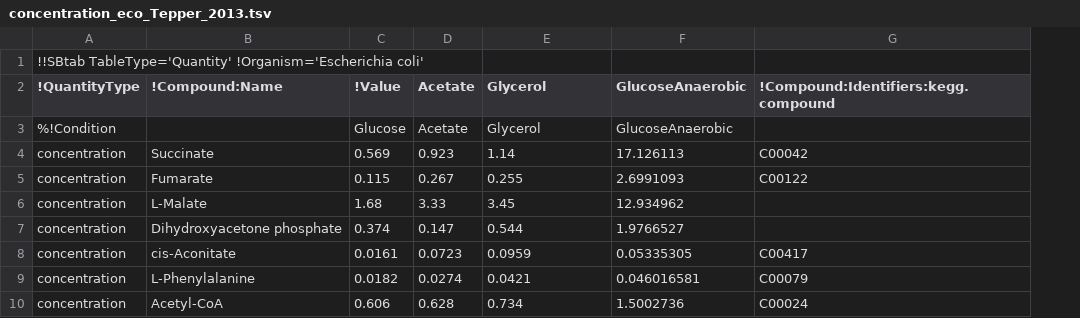
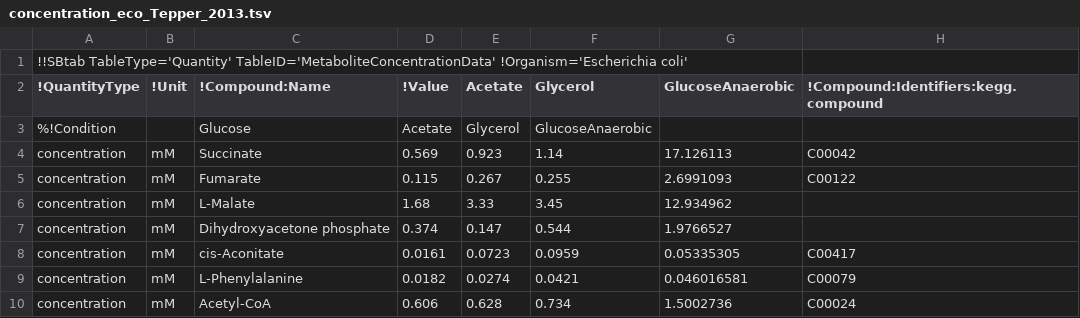
Before and after one commit to liebermeister/enzyme-cost-minimization, a TSV file: resources/data-files/data-metabolite/concentration_eco_Tepper_2013.tsv, drawn as a sheet; only a part is shown; removed rows and columns are numbered as before the commit, all else as after; the diff names each change by its address in the sheet, - before the commit and + after, or states it on an @@ line.

```diff
--- a/resources/data-files/data-metabolite/concentration_eco_Tepper_2013.tsv
+++ b/resources/data-files/data-metabolite/concentration_eco_Tepper_2013.tsv
+column B (!Unit), rows 4-10: all mM
-A1 (!QuantityType): !!SBtab TableType='Quantity' !Organism='Escherichia coli'
+A1 (!QuantityType): !!SBtab TableType='Quantity' TableID='MetaboliteConcentrationData' !Organism='Escherichia coli'
-row 3: %!Condition |  | Glucose | Acetate | Glycerol | GlucoseAnaerobic
+row 3: %!Condition |  | Glucose | Acetate | Glycerol | GlucoseAnaerobic
```
Also changed, not shown: resources/data-files/data-kinetic/kinetic_constants_brenda_eco.tsv, resources/data-files/data-kinetic/kinetic_constants_flamholz_several_organisms.tsv, 13 other files.
